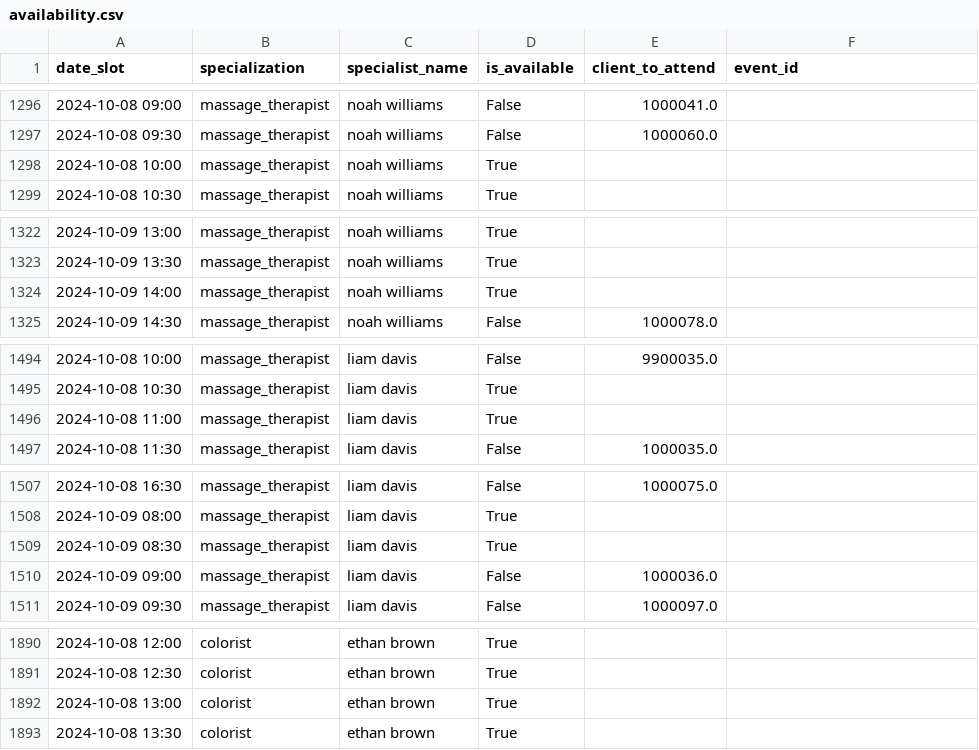
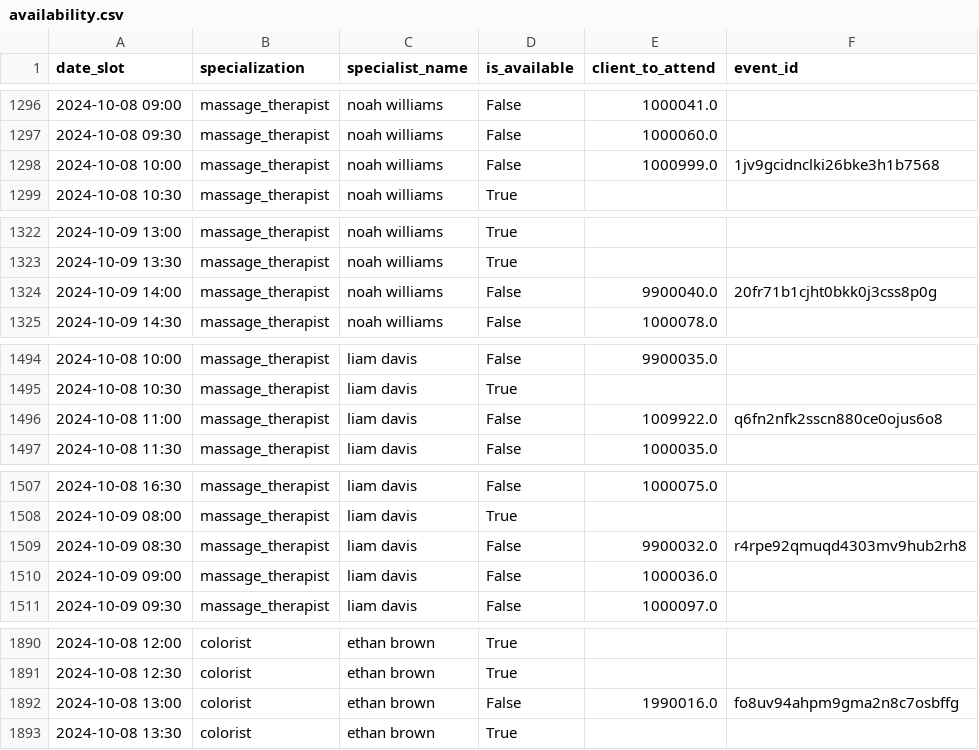
Before and after one commit to Leojr2021/customer-service-beauty-salon, a CSV file: data/syntetic_data/availability.csv, drawn as a sheet; only a part is shown, gaps mark what is left out; the diff covers the shown part only.

```diff
--- a/data/syntetic_data/availability.csv
+++ b/data/syntetic_data/availability.csv
@@ -1297,3 +1297,3 @@ date_slot,specialization,specialist_name,is_available,client_to_attend,event_id
 2024-10-08 09:30,massage_therapist,noah williams,False,1000060.0,
-2024-10-08 10:00,massage_therapist,noah williams,True,,
+2024-10-08 10:00,massage_therapist,noah williams,False,1000999.0,1jv9gcidnclki26bke3h1b7568
 2024-10-08 10:30,massage_therapist,noah williams,True,,
@@ -1323,3 +1323,3 @@ date_slot,specialization,specialist_name,is_available,client_to_attend,event_id
 2024-10-09 13:30,massage_therapist,noah williams,True,,
-2024-10-09 14:00,massage_therapist,noah williams,True,,
+2024-10-09 14:00,massage_therapist,noah williams,False,9900040.0,20fr71b1cjht0bkk0j3css8p0g
 2024-10-09 14:30,massage_therapist,noah williams,False,1000078.0,
@@ -1495,3 +1495,3 @@ date_slot,specialization,specialist_name,is_available,client_to_attend,event_id
 2024-10-08 10:30,massage_therapist,liam davis,True,,
-2024-10-08 11:00,massage_therapist,liam davis,True,,
+2024-10-08 11:00,massage_therapist,liam davis,False,1009922.0,q6fn2nfk2sscn880ce0ojus6o8
 2024-10-08 11:30,massage_therapist,liam davis,False,1000035.0,
@@ -1508,3 +1508,3 @@ date_slot,specialization,specialist_name,is_available,client_to_attend,event_id
 2024-10-09 08:00,massage_therapist,liam davis,True,,
-2024-10-09 08:30,massage_therapist,liam davis,True,,
+2024-10-09 08:30,massage_therapist,liam davis,False,9900032.0,r4rpe92qmuqd4303mv9hub2rh8
 2024-10-09 09:00,massage_therapist,liam davis,False,1000036.0,
@@ -1891,3 +1891,3 @@ date_slot,specialization,specialist_name,is_available,client_to_attend,event_id
 2024-10-08 12:30,colorist,ethan brown,True,,
-2024-10-08 13:00,colorist,ethan brown,True,,
+2024-10-08 13:00,colorist,ethan brown,False,1990016.0,fo8uv94ahpm9gma2n8c7osbffg
 2024-10-08 13:30,colorist,ethan brown,True,,
```
Also changed, not shown: 3 edited cells elsewhere in this file, 2 other files.
